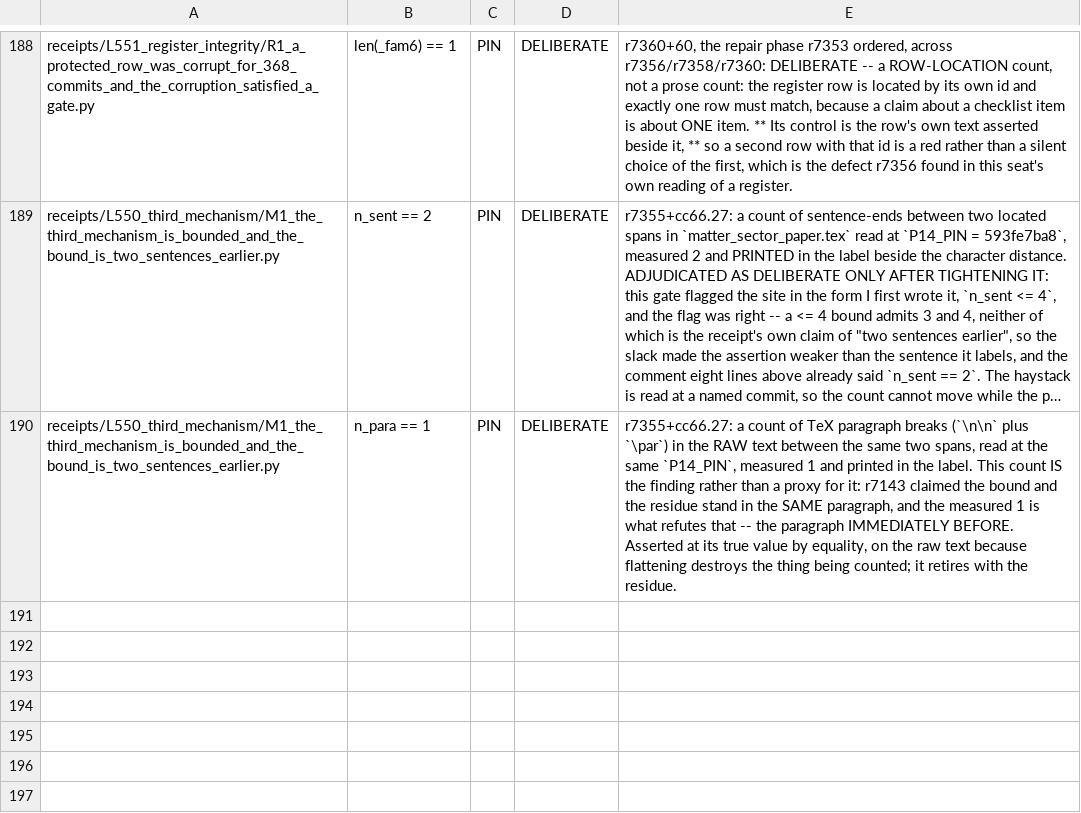
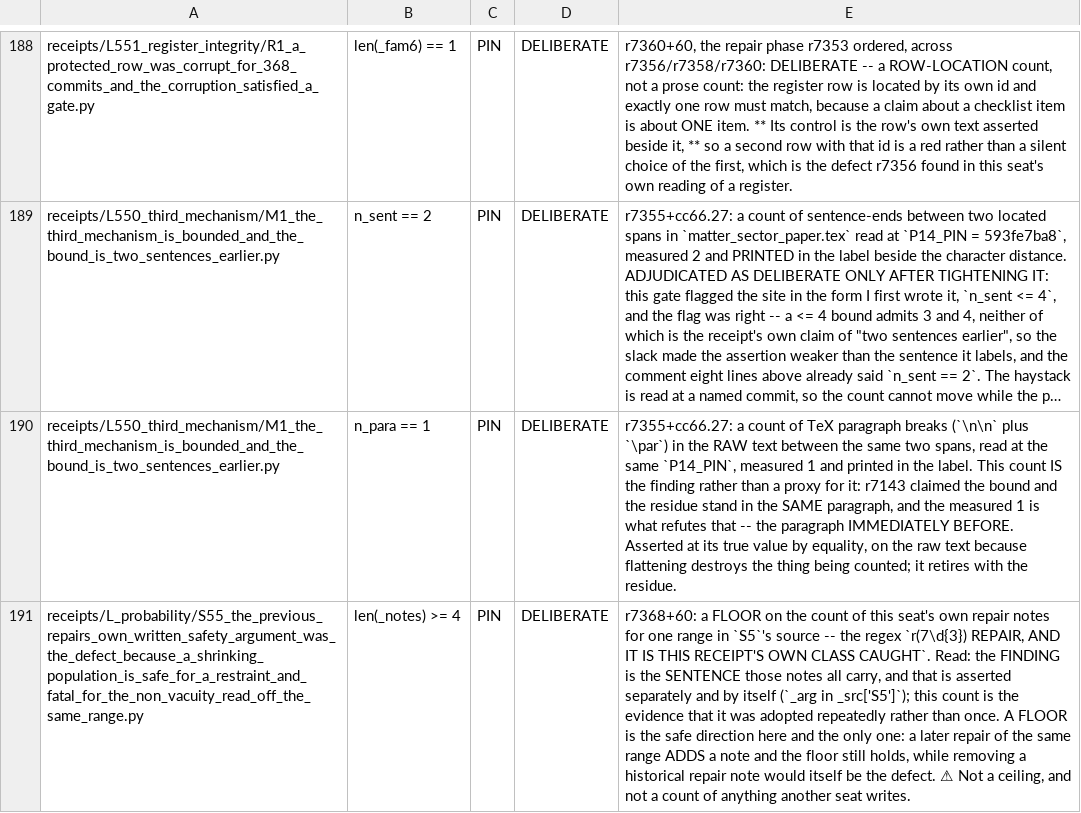
Before and after one commit to daryljanzen/shadow-of-existence, a TSV file: corpus/prose_pin_baseline.tsv, drawn as a sheet; only a part is shown, gaps mark what is left out; long unchanged cells end in …; the diff names each change by its address in the sheet, - before the commit and + after, or states it on an @@ line.

```diff
--- a/corpus/prose_pin_baseline.tsv
+++ b/corpus/prose_pin_baseline.tsv
+row 191: receipts/L_probability/S55_the_previous_repairs_own_written_safety_argument_was_the_defect_because_a_shrinking_population_is_safe_for_a_restraint_and_fatal_for_the_non_vacuity_read_off_the_same_range.py | len(_notes) >= 4 | PIN | DELIBERATE | r7368+60: a FLOOR on the count of this seat's own repair notes for one range in `S5`'s source -- the regex `r(7\d{3}) REPAIR, AND IT IS THIS RECEIPT'S OWN CLASS CAUGHT`. Read: the FINDING is the SENTENCE those notes all carry, and that is asserted separately and by itself (`_arg in _src['S5']`); this count is the evidence that it was adopted repeatedly rather than once. A FLOOR is the safe direction here and the only one: a later repair of the same range ADDS a note and the floor still holds, while removing a historical repair note would itself be the defect. ⚠ Not a ceiling, and not a count of anything another seat writes.
```
Also changed, not shown: 1 other file.
